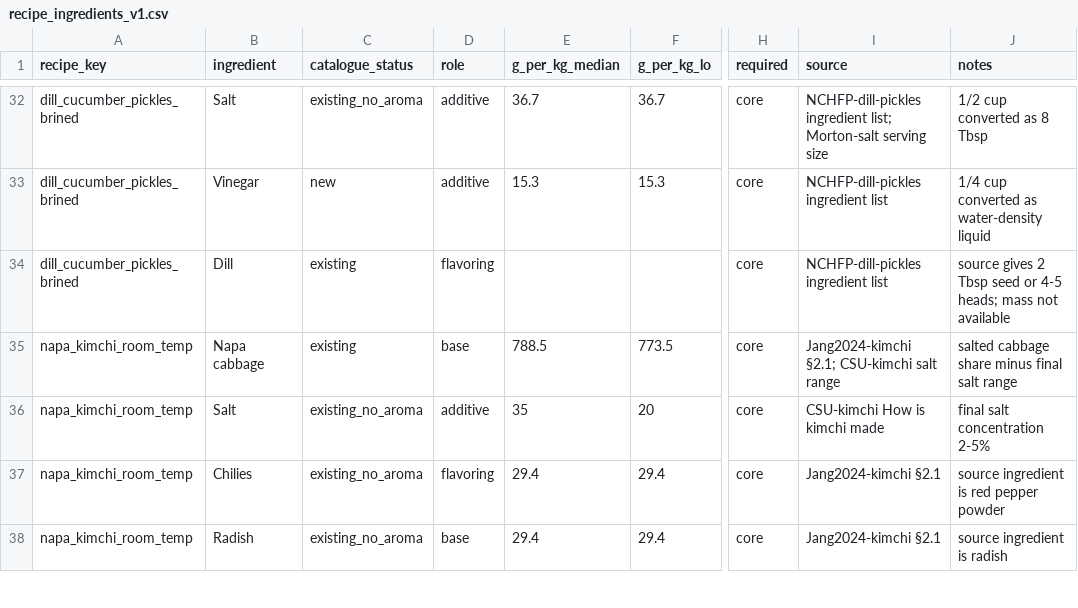
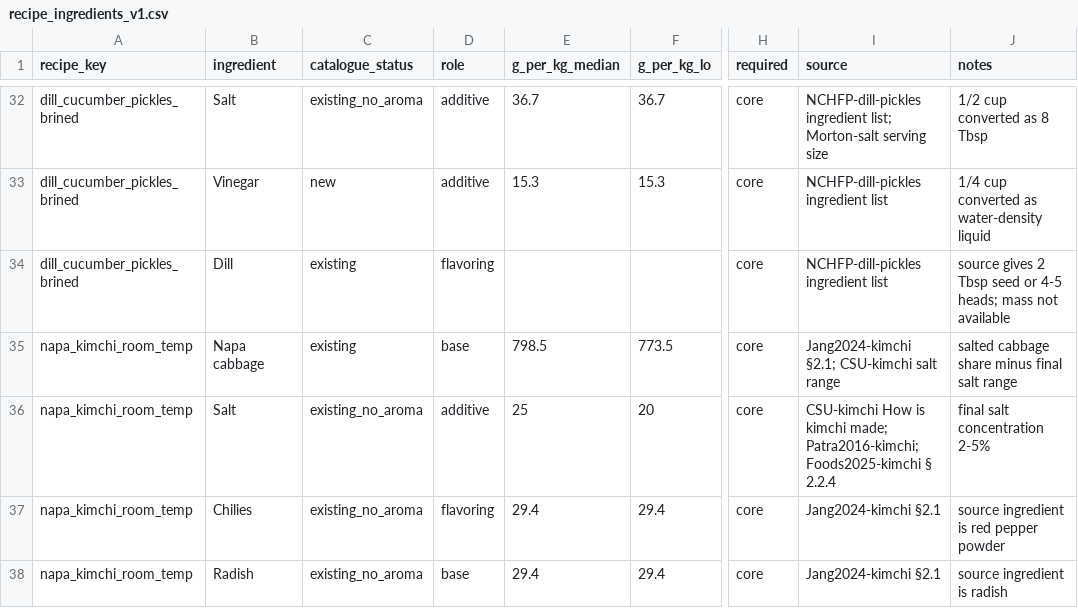
Before and after one commit to Achillethin/FermentTrack, a CSV file: src/fermenttrack/recommender/recipe_ingredients_v1.csv, drawn as a sheet; only a part is shown, gaps mark what is left out; the diff names each change by its address in the sheet, - before the commit and + after, or states it on an @@ line.

```diff
--- a/src/fermenttrack/recommender/recipe_ingredients_v1.csv
+++ b/src/fermenttrack/recommender/recipe_ingredients_v1.csv
-E35 (g_per_kg_median): 788.5
+E35 (g_per_kg_median): 798.5
-E36 (g_per_kg_median): 35
+E36 (g_per_kg_median): 25
-I36 (source): …is kimchi made
+I36 (source): …is kimchi made; Patra2016-kimchi; Foods2025-kimchi § 2.2.4
```
Also changed, not shown: src/fermenttrack/recommender/ingredient_use_levels_v1.csv, src/fermenttrack/recommender/recipes_v1.csv, 15 other files.
